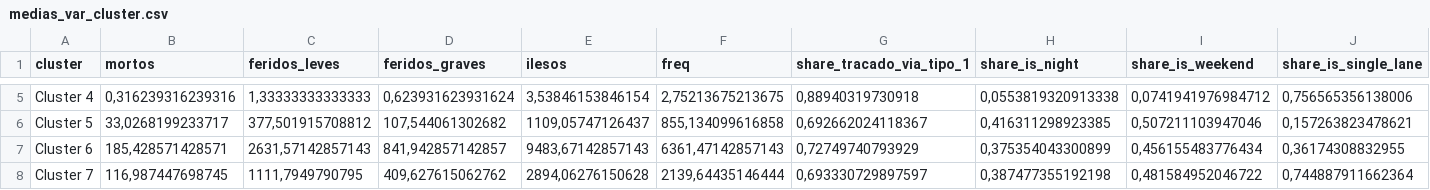
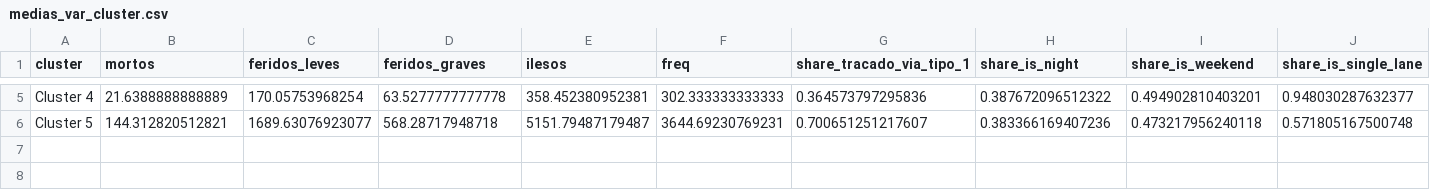
Before and after one commit to FelipeGBarreto/analise_cluster_acidentes_rodovias_federais, a CSV file: Bases geradas/medias_var_cluster.csv, drawn as a sheet; only a part is shown, gaps mark what is left out; the diff covers the shown part only; the diff names each change by its address in the sheet, - before the commit and + after, or states it on an @@ line.

```diff
--- a/Bases geradas/medias_var_cluster.csv
+++ b/Bases geradas/medias_var_cluster.csv
-B5 (mortos): 0,316239316239316
+B5 (mortos): 21.6388888888889
-C5 (feridos_leves): 1,33333333333333
+C5 (feridos_leves): 170.05753968254
-D5 (feridos_graves): 0,623931623931624
+D5 (feridos_graves): 63.5277777777778
-E5 (ilesos): 3,53846153846154
+E5 (ilesos): 358.452380952381
-F5 (freq): 2,75213675213675
+F5 (freq): 302.333333333333
-G5 (share_tracado_via_tipo_1): 0,88940319730918
+G5 (share_tracado_via_tipo_1): 0.364573797295836
-H5 (share_is_night): 0,0553819320913338
+H5 (share_is_night): 0.387672096512322
-I5 (share_is_weekend): 0,0741941976984712
+I5 (share_is_weekend): 0.494902810403201
-J5 (share_is_single_lane): 0,756565356138006
+J5 (share_is_single_lane): 0.948030287632377
-B6 (mortos): 33,0268199233717
+B6 (mortos): 144.312820512821
-C6 (feridos_leves): 377,501915708812
+C6 (feridos_leves): 1689.63076923077
-D6 (feridos_graves): 107,544061302682
+D6 (feridos_graves): 568.28717948718
-E6 (ilesos): 1109,05747126437
+E6 (ilesos): 5151.79487179487
-F6 (freq): 855,134099616858
+F6 (freq): 3644.69230769231
-G6 (share_tracado_via_tipo_1): 0,692662024118367
+G6 (share_tracado_via_tipo_1): 0.700651251217607
-H6 (share_is_night): 0,416311298923385
+H6 (share_is_night): 0.383366169407236
-I6 (share_is_weekend): 0,507211103947046
+I6 (share_is_weekend): 0.473217956240118
-J6 (share_is_single_lane): 0,157263823478621
+J6 (share_is_single_lane): 0.571805167500748
-row 7: Cluster 6 | 185,428571428571 | 2631,57142857143 | 841,942857142857 | 9483,67142857143 | 6361,47142857143 | 0,72749740793929 | 0,375354043300899 | 0,456155483776434 | 0,36174308832955
-row 8: Cluster 7 | 116,987447698745 | 1111,7949790795 | 409,627615062762 | 2894,06276150628 | 2139,64435146444 | 0,693330729897597 | 0,387477355192198 | 0,481584952046722 | 0,744887911662364
```
Also changed, not shown: 27 edited cells elsewhere in this file, Bases geradas/centroides_padronizados.csv, 6 other files.
